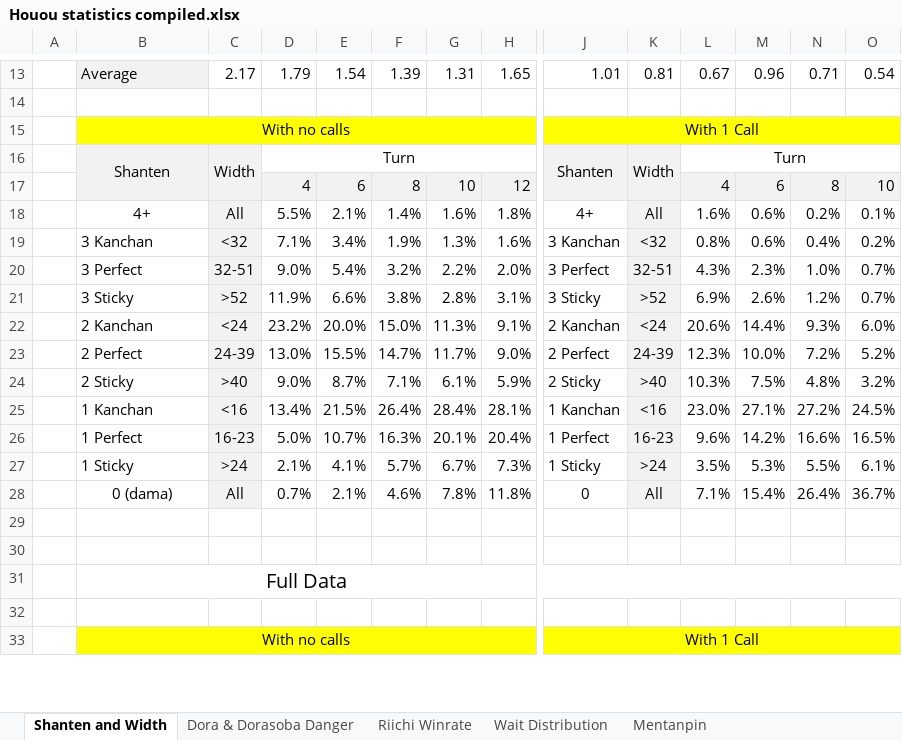
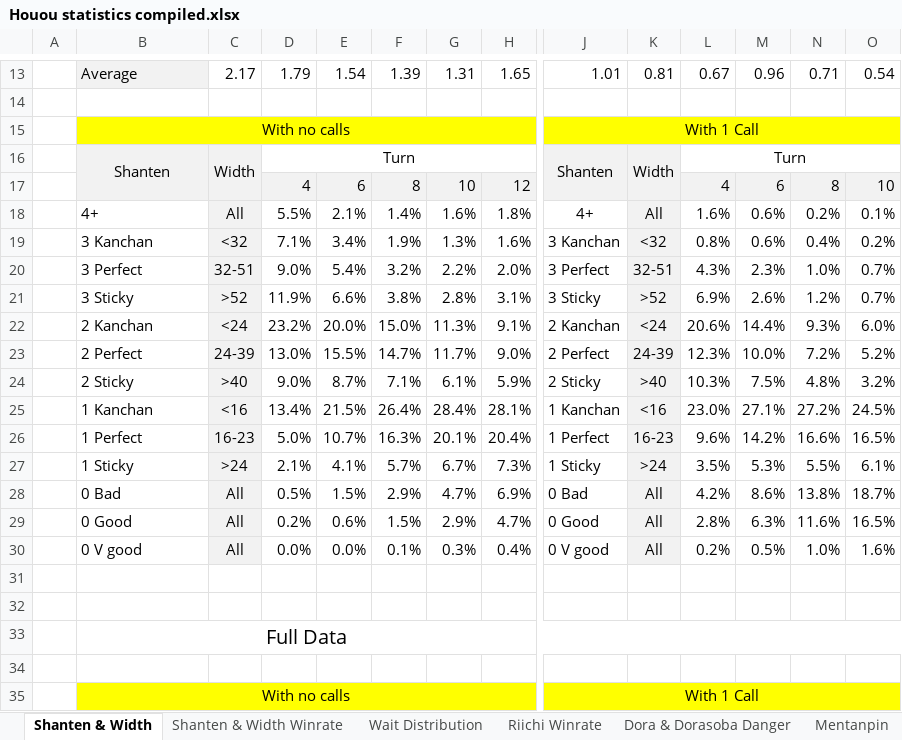
Before and after one commit to chienshyong/houou-statistics, an Excel workbook: results/Houou statistics compiled.xlsx, sheet Shanten & Width, drawn as a sheet; only a part is shown, gaps mark what is left out; values as stored, in another font and other column widths than the file's, no borders; conditional formats not drawn; removed rows and columns are numbered as before the commit, all else as after; rows hold the shown columns only; the diff names each change by its address in the sheet, - before the commit and + after, or states it on an @@ line.

Commit message:
Shanten & Wait winrate

```diff
--- a/results/Houou statistics compiled.xlsx (sheet Shanten & Width)
+++ b/results/Houou statistics compiled.xlsx (sheet Shanten & Width)
-sheet tab: Shanten and Width
+sheet tab: Shanten & Width
+sheet tab: Shanten & Width Winrate
@@ sheet tab order changed: Shanten & Width | Shanten & Width Winrate | Wait Distribution | Riichi Winrate | Dora & Dorasoba Danger | Mentanpin @@
-B18 alignment: center
+B18 alignment: left
-row 28:  | 0 (dama) | All | 0.7% | 2.1% | 4.6% | 7.8% | 11.8% | 0 | All | 7.1% | 15.4% | 26.4% | 36.7%
+row 28:  | 0 Bad | All | 0.5% | 1.5% | 2.9% | 4.7% | 6.9% | 0 Bad | All | 4.2% | 8.6% | 13.8% | 18.7%
+row 29:  | 0 Good | All | 0.2% | 0.6% | 1.5% | 2.9% | 4.7% | 0 Good | All | 2.8% | 6.3% | 11.6% | 16.5%
+row 30:  | 0 V good | All | 0.0% | 0.0% | 0.1% | 0.3% | 0.4% | 0 V good | All | 0.2% | 0.5% | 1.0% | 1.6%
```
Also changed, not shown: 5 other files.
